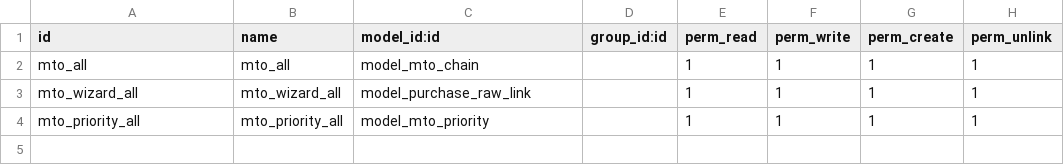
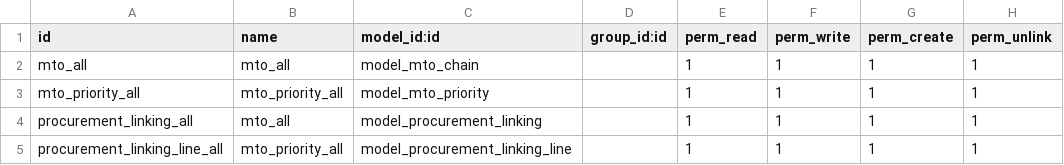
Before and after one commit to dragonfly-vert-inc/odoosh, a CSV file: mto_chain/security/ir.model.access.csv, drawn as a sheet.

Commit message:
added new procurement  linking

```diff
--- a/mto_chain/security/ir.model.access.csv
+++ b/mto_chain/security/ir.model.access.csv
@@ -2,3 +2,4 @@
 "mto_all","mto_all","model_mto_chain","",1,1,1,1
-"mto_wizard_all","mto_wizard_all","model_purchase_raw_link","",1,1,1,1
 "mto_priority_all","mto_priority_all","model_mto_priority","",1,1,1,1
+"procurement_linking_all","mto_all","model_procurement_linking","",1,1,1,1
+"procurement_linking_line_all","mto_priority_all","model_procurement_linking_line","",1,1,1,1
```
Also changed, not shown: 5 other files.
